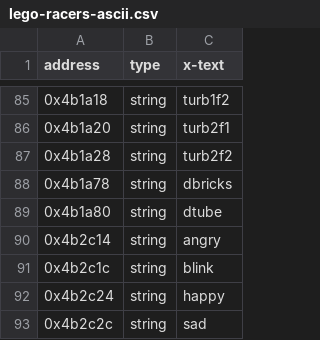
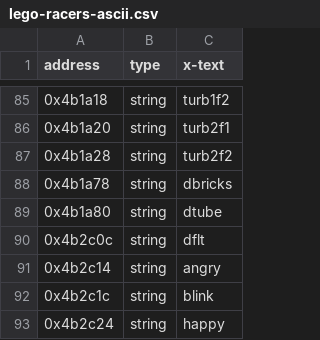
Before and after one commit to isledecomp/racers, a CSV file: reccmp/lego-racers-ascii.csv, drawn as a sheet; only a part is shown, gaps mark what is left out; the shorter side is filled out with more unchanged rows.

```diff
--- a/reccmp/lego-racers-ascii.csv
+++ b/reccmp/lego-racers-ascii.csv
@@ -89,2 +89,3 @@ address,type,x-text
 0x4b1a80,string,"dtube"
+0x4b2c0c,string,"dflt"
 0x4b2c14,string,"angry"
```
Also changed, not shown: 1 other file.
